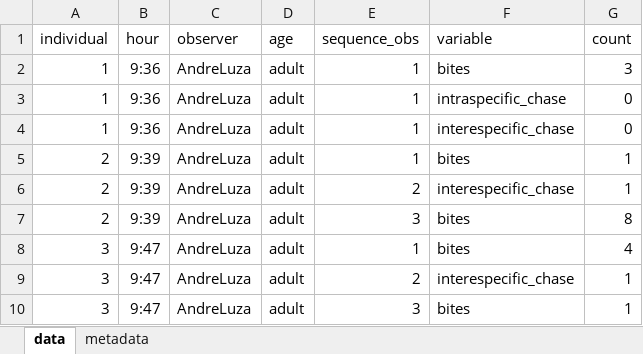
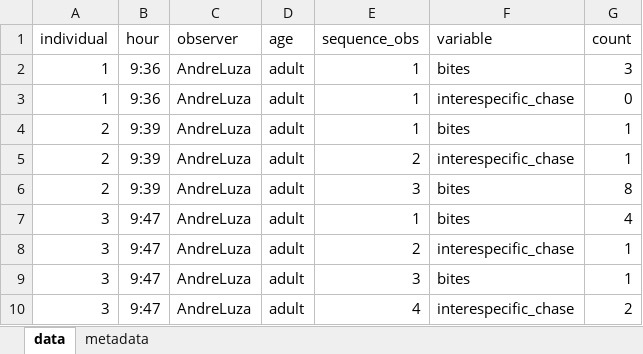
Before and after one commit to andreluza/stegastes_behavior, an Excel workbook: data.xlsx, sheet data, drawn as a sheet; only a part is shown; the shorter side is filled out with more unchanged rows; values as stored, in another font and other column widths than the file's, no borders; the diff names each change by its address in the sheet, - before the commit and + after, or states it on an @@ line.

```diff
--- a/data.xlsx (sheet data)
+++ b/data.xlsx (sheet data)
-row 3: 1 | 9:36 | AndreLuza | adult | 1 | intraspecific_chase | 0
```
Also changed, not shown: 5 other files.
